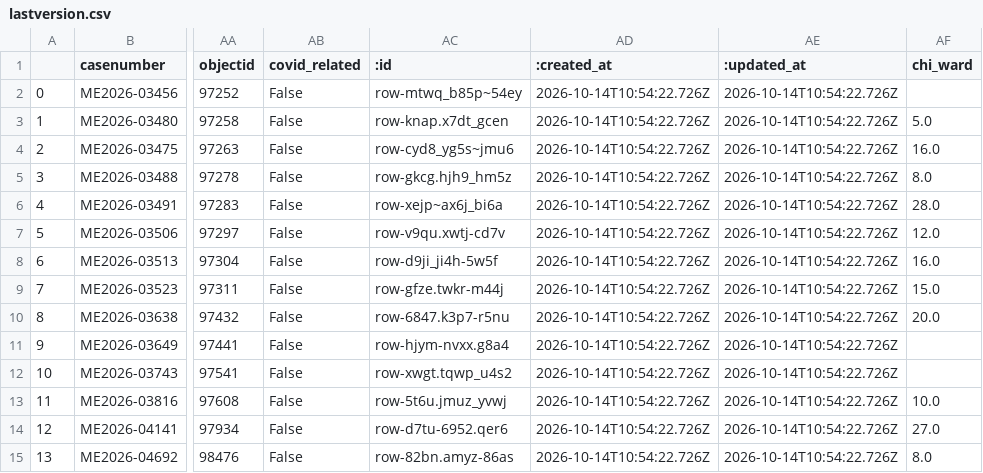
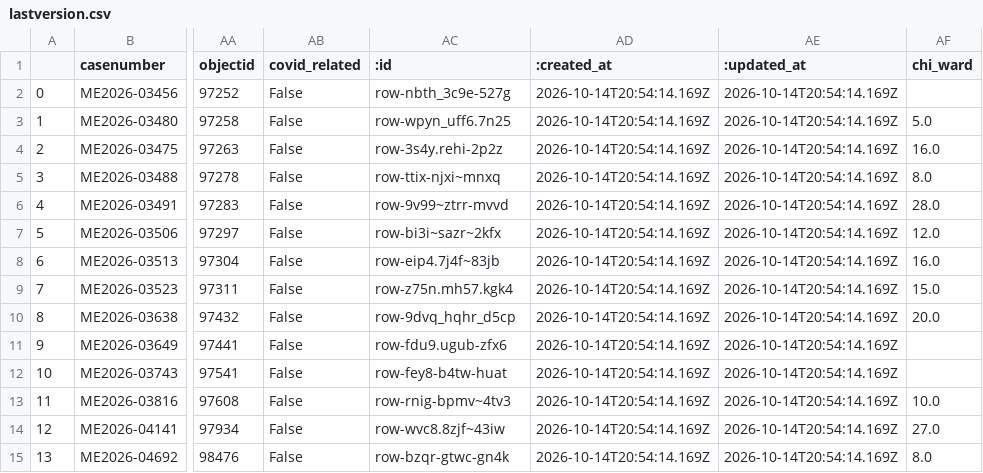
Before and after one commit to cam-rodriguez/cpm_heatbot, a CSV file: data/archive/lastversion.csv, drawn as a sheet; only a part is shown, gaps mark what is left out; the diff names each change by its address in the sheet, - before the commit and + after, or states it on an @@ line.

```diff
--- a/data/archive/lastversion.csv
+++ b/data/archive/lastversion.csv
-AC2 (:id): row-mtwq_b85p~54ey
+AC2 (:id): row-nbth_3c9e-527g
-AD2:AD15 (:created_at): 2026-10-14T10:54:22.726Z
+AD2:AD15 (:created_at): 2026-10-14T20:54:14.169Z
-AE2:AE15 (:updated_at): 2026-10-14T10:54:22.726Z
+AE2:AE15 (:updated_at): 2026-10-14T20:54:14.169Z
-AC3 (:id): row-knap.x7dt_gcen
+AC3 (:id): row-wpyn_uff6.7n25
-AC4 (:id): row-cyd8_yg5s~jmu6
+AC4 (:id): row-3s4y.rehi-2p2z
-AC5 (:id): row-gkcg.hjh9_hm5z
+AC5 (:id): row-ttix-njxi~mnxq
-AC6 (:id): row-xejp~ax6j_bi6a
+AC6 (:id): row-9v99~ztrr-mvvd
-AC7 (:id): row-v9qu.xwtj-cd7v
+AC7 (:id): row-bi3i~sazr~2kfx
-AC8 (:id): row-d9ji_ji4h-5w5f
+AC8 (:id): row-eip4.7j4f~83jb
-AC9 (:id): row-gfze.twkr-m44j
+AC9 (:id): row-z75n.mh57.kgk4
-AC10 (:id): row-6847.k3p7-r5nu
+AC10 (:id): row-9dvq_hqhr_d5cp
-AC11 (:id): row-hjym-nvxx.g8a4
+AC11 (:id): row-fdu9.ugub-zfx6
-AC12 (:id): row-xwgt.tqwp_u4s2
+AC12 (:id): row-fey8-b4tw-huat
-AC13 (:id): row-5t6u.jmuz_yvwj
+AC13 (:id): row-rnig-bpmv~4tv3
-AC14 (:id): row-d7tu-6952.qer6
+AC14 (:id): row-wvc8.8zjf~43iw
-AC15 (:id): row-82bn.amyz-86as
+AC15 (:id): row-bzqr-gtwc-gn4k
```
Also changed, not shown: data/all_heatdeaths.csv, data/today_heatdeaths.csv.
